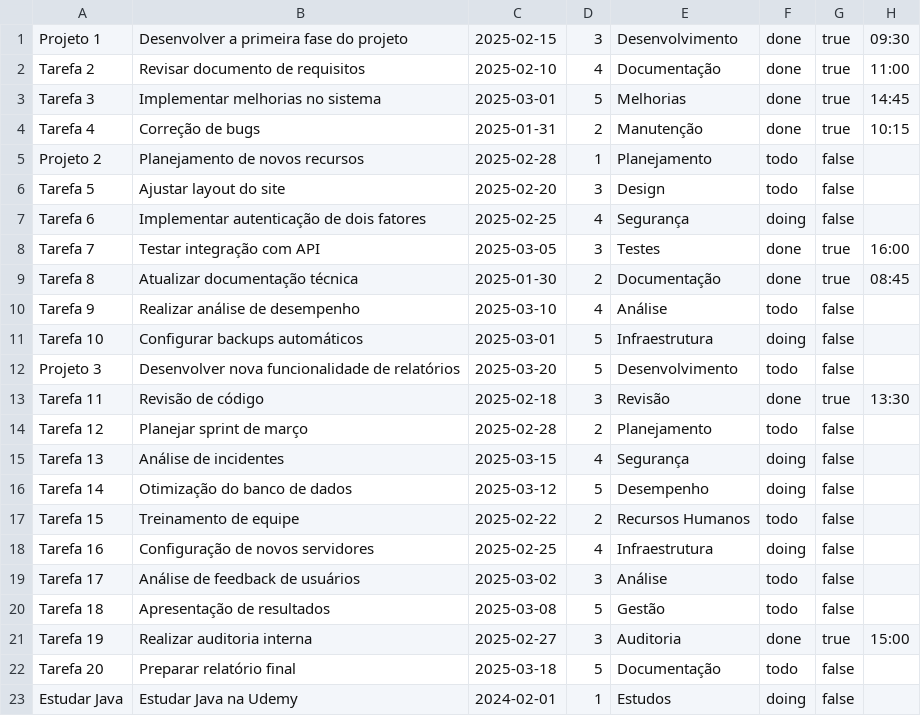
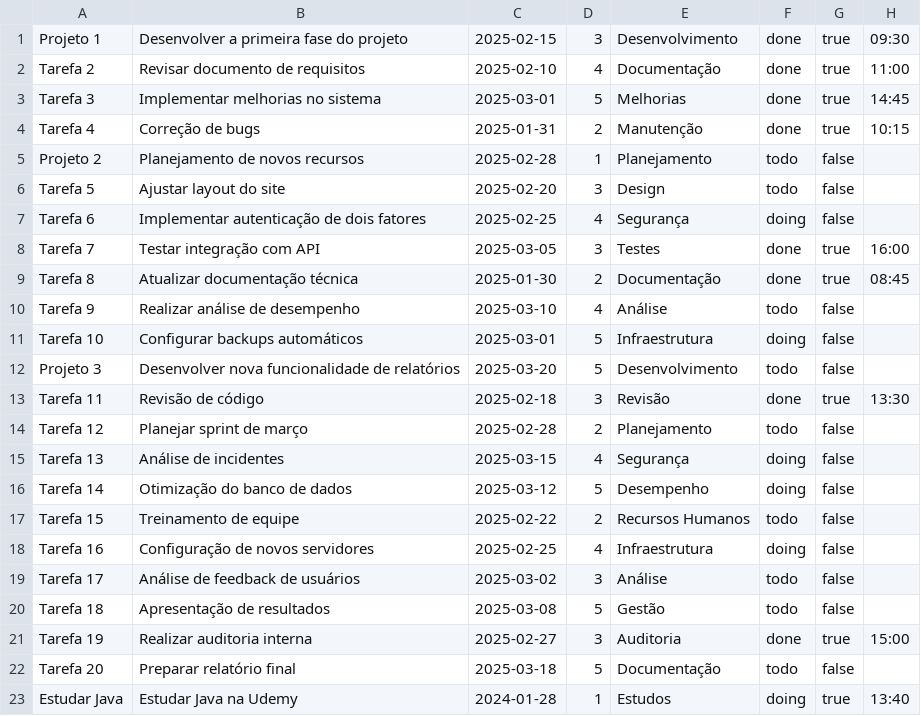
Before and after one commit to Britojp/ToDoList, a CSV file: src/arqs/tarefas_20.csv, drawn as a sheet.

```diff
--- a/src/arqs/tarefas_20.csv
+++ b/src/arqs/tarefas_20.csv
@@ -22,2 +22,2 @@ Tarefa 19,Realizar auditoria interna,2025-02-27,3,Auditoria,done,true,15:00
 Tarefa 20,Preparar relatório final,2025-03-18,5,Documentação,todo,false
-Estudar Java,Estudar Java na Udemy,2024-02-01,1,Estudos,doing,false
+Estudar Java,Estudar Java na Udemy,2024-01-28,1,Estudos,doing,true,13:40
```
Also changed, not shown: 2 other files.
